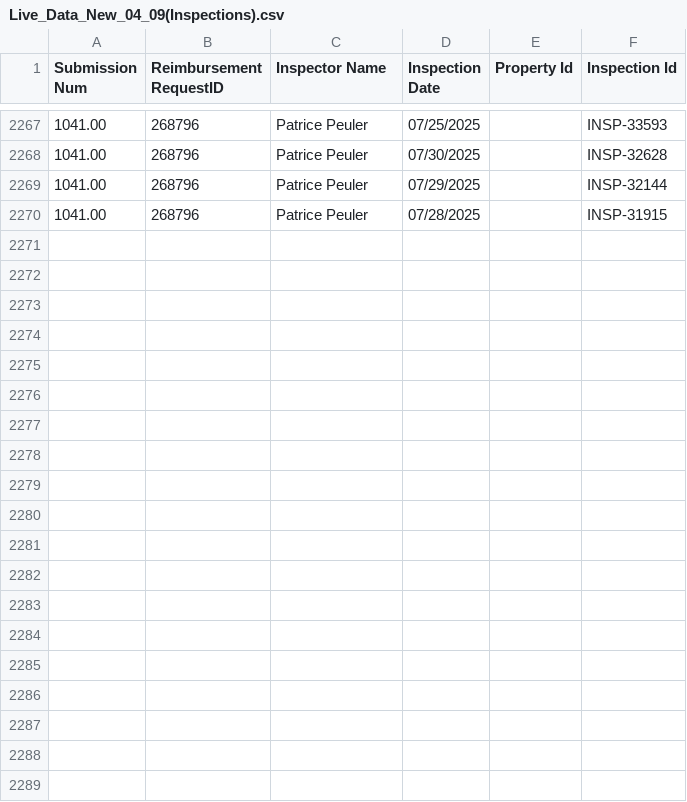
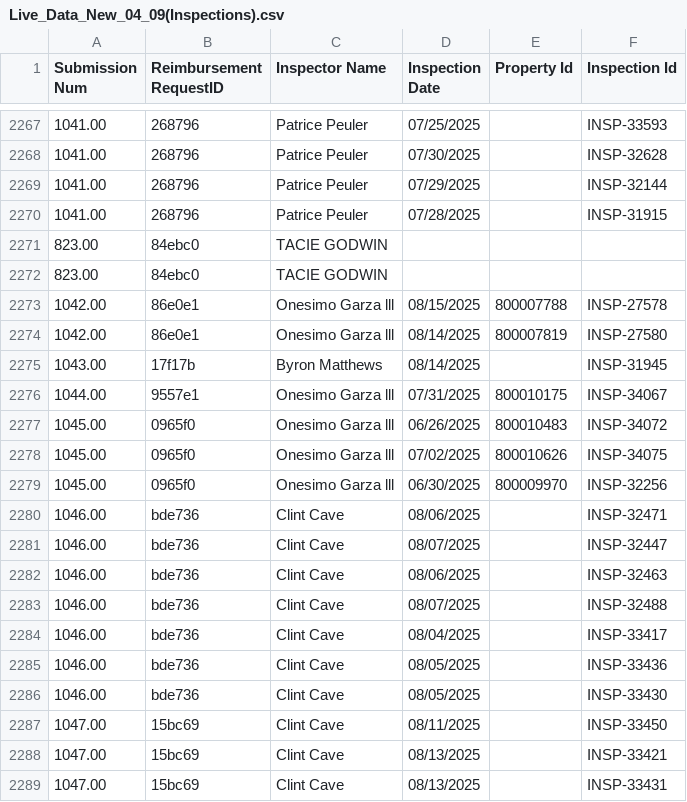
Before and after one commit to MalavikaKalani/Report-Automation-Tool, a CSV file: Live_Data_New_04_09(Inspections).csv, drawn as a sheet; only a part is shown, gaps mark what is left out; the diff covers the shown part only; the diff names each change by its address in the sheet, - before the commit and + after, or states it on an @@ line.

```diff
--- a/Live_Data_New_04_09(Inspections).csv
+++ b/Live_Data_New_04_09(Inspections).csv
+row 2271: 823.00 | 84ebc0 | TACIE GODWIN
+row 2272: 823.00 | 84ebc0 | TACIE GODWIN
+row 2273: 1042.00 | 86e0e1 | Onesimo Garza lll | 08/15/2025 | 800007788 | INSP-27578
+row 2274: 1042.00 | 86e0e1 | Onesimo Garza lll | 08/14/2025 | 800007819 | INSP-27580
+row 2275: 1043.00 | 17f17b | Byron Matthews | 08/14/2025 |  | INSP-31945
+row 2276: 1044.00 | 9557e1 | Onesimo Garza lll | 07/31/2025 | 800010175 | INSP-34067
+row 2277: 1045.00 | 0965f0 | Onesimo Garza lll | 06/26/2025 | 800010483 | INSP-34072
+row 2278: 1045.00 | 0965f0 | Onesimo Garza lll | 07/02/2025 | 800010626 | INSP-34075
+row 2279: 1045.00 | 0965f0 | Onesimo Garza lll | 06/30/2025 | 800009970 | INSP-32256
+row 2280: 1046.00 | bde736 | Clint Cave | 08/06/2025 |  | INSP-32471
+row 2281: 1046.00 | bde736 | Clint Cave | 08/07/2025 |  | INSP-32447
+row 2282: 1046.00 | bde736 | Clint Cave | 08/06/2025 |  | INSP-32463
+row 2283: 1046.00 | bde736 | Clint Cave | 08/07/2025 |  | INSP-32488
+row 2284: 1046.00 | bde736 | Clint Cave | 08/04/2025 |  | INSP-33417
+row 2285: 1046.00 | bde736 | Clint Cave | 08/05/2025 |  | INSP-33436
+row 2286: 1046.00 | bde736 | Clint Cave | 08/05/2025 |  | INSP-33430
+row 2287: 1047.00 | 15bc69 | Clint Cave | 08/11/2025 |  | INSP-33450
+row 2288: 1047.00 | 15bc69 | Clint Cave | 08/13/2025 |  | INSP-33421
+row 2289: 1047.00 | 15bc69 | Clint Cave | 08/13/2025 |  | INSP-33431
```
Also changed, not shown: 15 added rows elsewhere in this file, Live_Data_New_04_09(All_Submissions).csv, Live_Data_New_04_09(Per Diem).csv, 2 other files.
